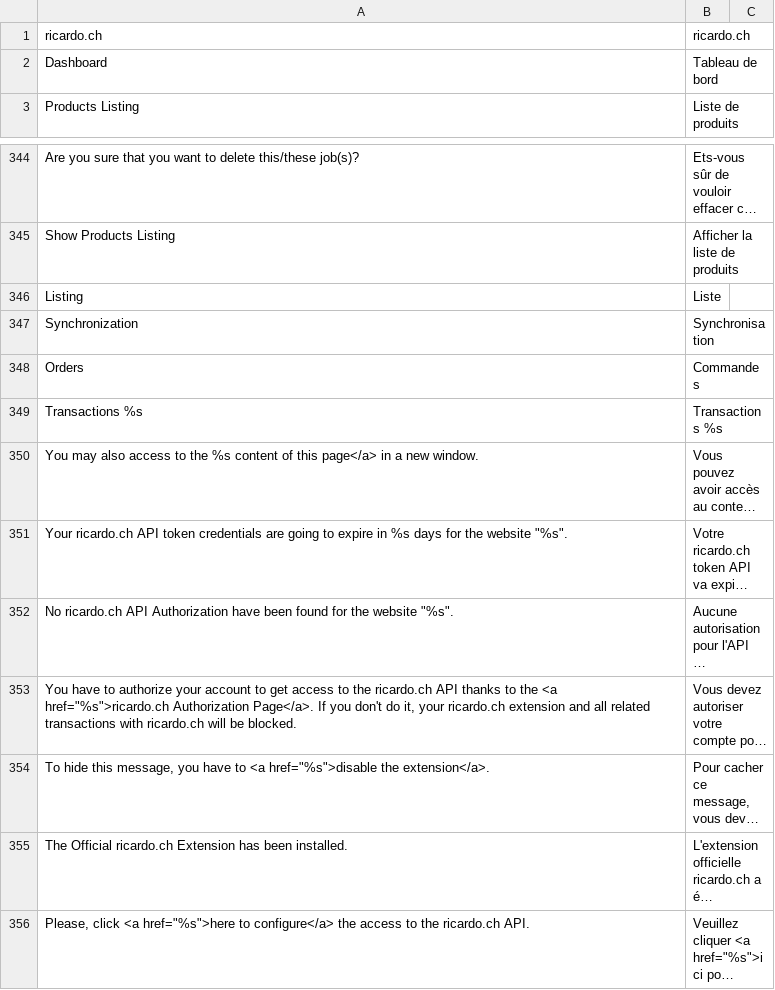
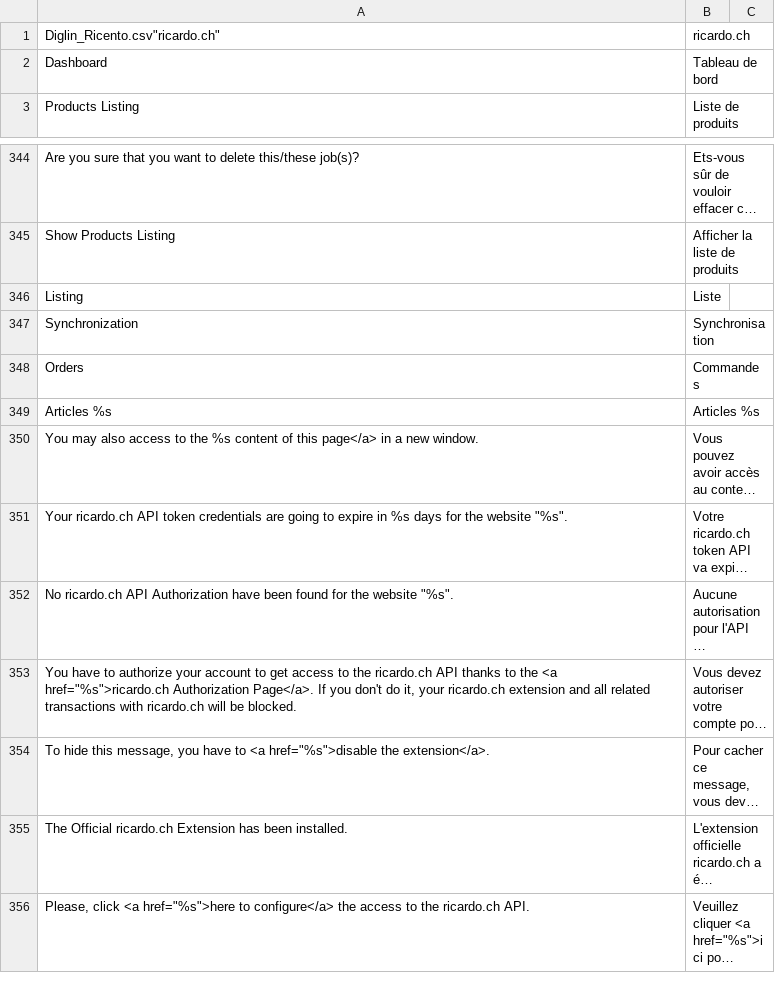
Before and after one commit to diglin/Diglin_Ricardo, a CSV file: src/app/locale/fr_CH/Diglin_Ricento.csv, drawn as a sheet; only a part is shown, gaps mark what is left out; long unchanged cells end in …; removed rows and columns are numbered as before the commit, all else as after; the diff names each change by its address in the sheet, - before the commit and + after, or states it on an @@ line.

Commit message:
Change transaction ids with articles ids in the payment information

```diff
--- a/src/app/locale/fr_CH/Diglin_Ricento.csv
+++ b/src/app/locale/fr_CH/Diglin_Ricento.csv
-A1: ricardo.ch
+A1: Diglin_Ricento.csv"ricardo.ch"
-row 349: Transactions %s | Transactions %s
+row 349: Articles %s | Articles %s
```
Also changed, not shown: src/app/locale/de_CH/Diglin_Ricento.csv, src/app/locale/de_DE/Diglin_Ricento.csv, 4 other files.
